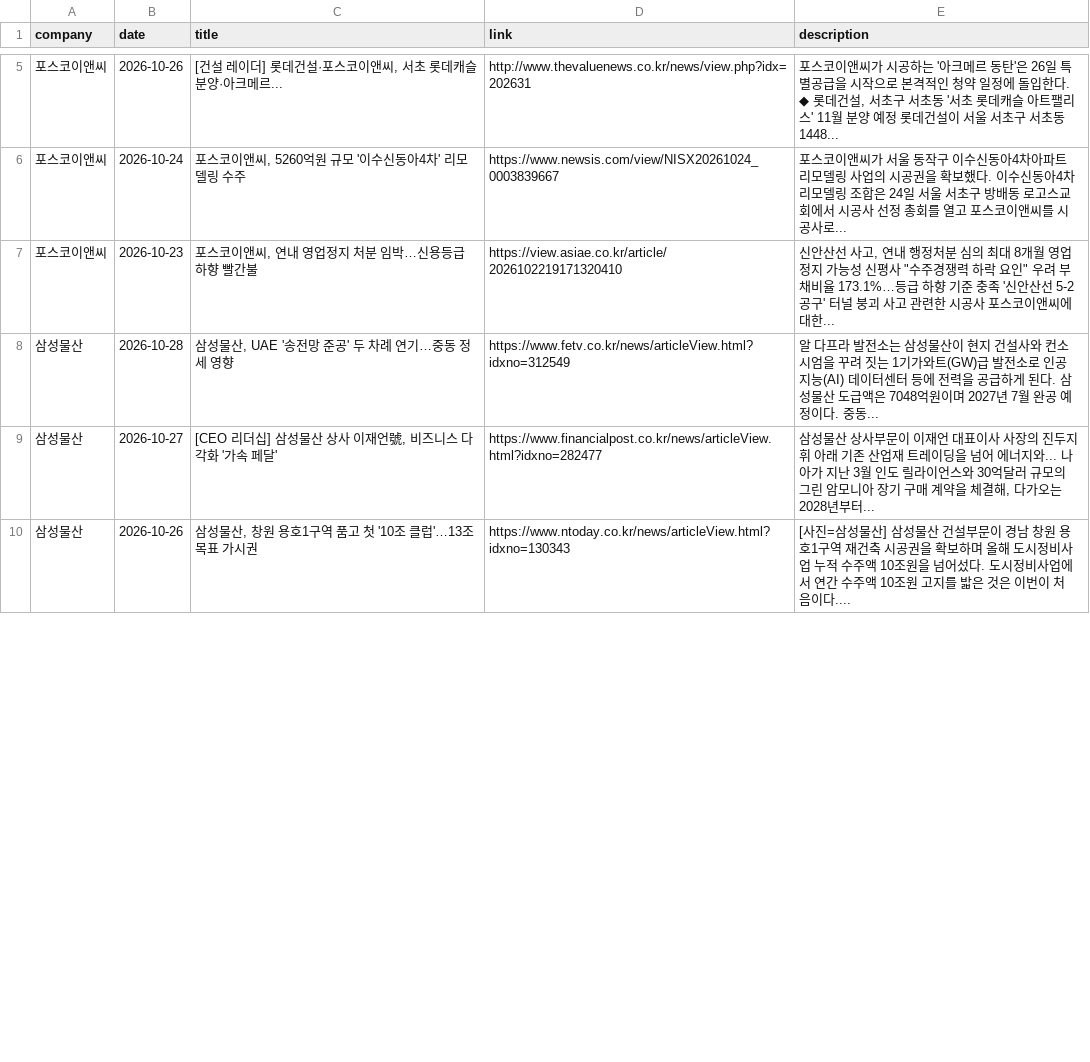
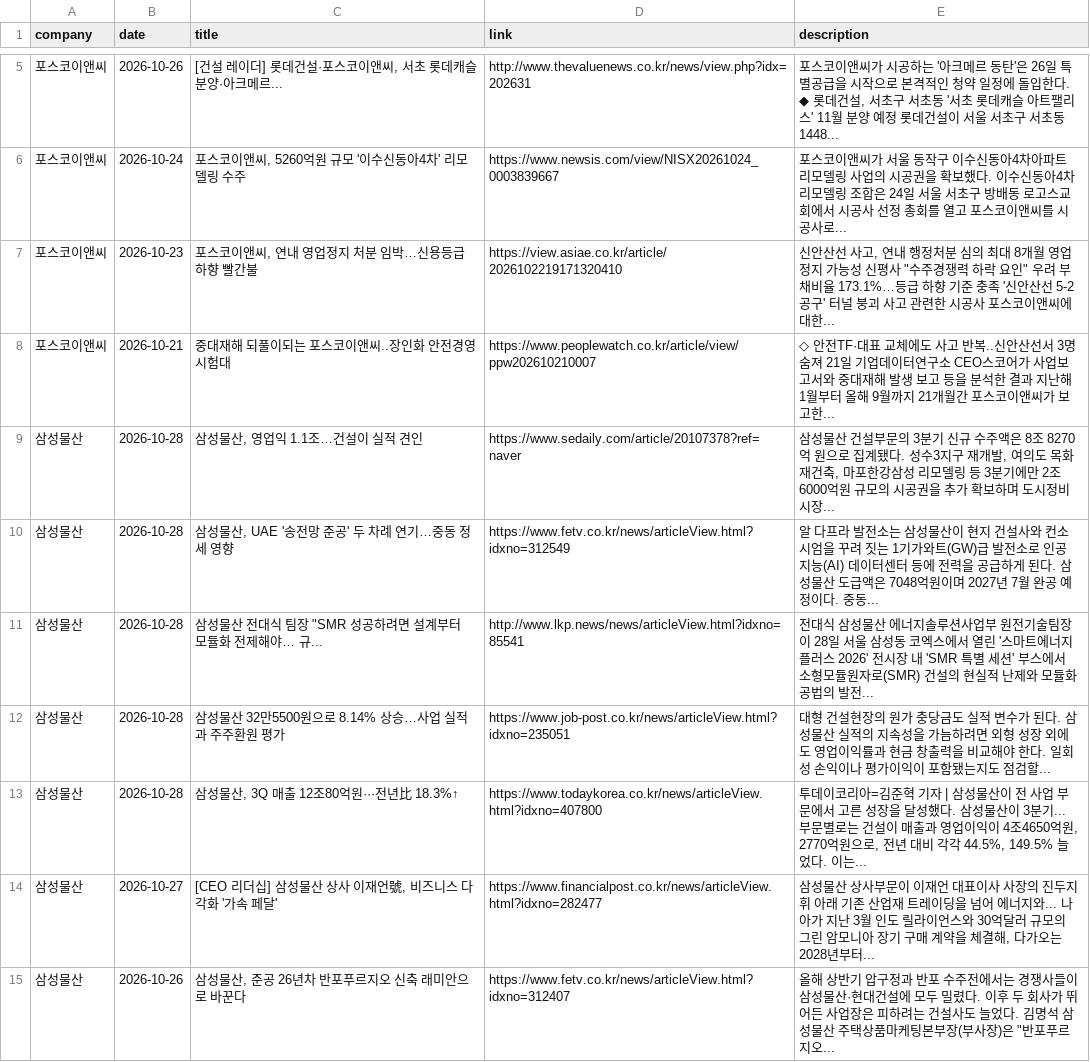
Before and after one commit to hdec-daily-news/hdec-competitors, a CSV file: 대형사_동향.csv, drawn as a sheet; only a part is shown, gaps mark what is left out; the diff covers the shown part only.

```diff
--- a/대형사_동향.csv
+++ b/대형사_동향.csv
@@ -7,4 +7,9 @@
 포스코이앤씨,2026-10-23,"포스코이앤씨, 연내 영업정지 처분 임박…신용등급 하향 빨간불",https://view.asiae.co.kr/article/2026102219171320410,"신안산선 사고, 연내 행정처분 심의 최대 8개월 영업정지 가능성 신평사 ""수주경쟁력 하락 요인"" 우려 부채비율 173.1%…등급 하향 기준 충족 '신안산선 5-2공구' 터널 붕괴 사고 관련한 시공사 포스코이앤씨에 대한... "
+포스코이앤씨,2026-10-21,중대재해 되풀이되는 포스코이앤씨..장인화 안전경영 시험대,https://www.peoplewatch.co.kr/article/view/ppw202610210007,◇ 안전TF·대표 교체에도 사고 반복..신안산선서 3명 숨져 21일 기업데이터연구소 CEO스코어가 사업보고서와 중대재해 발생 보고 등을 분석한 결과 지난해 1월부터 올해 9월까지 21개월간 포스코이앤씨가 보고한...
+삼성물산,2026-10-28,"삼성물산, 영업익 1.1조…건설이 실적 견인",https://www.sedaily.com/article/20107378?ref=naver,"삼성물산 건설부문의 3분기 신규 수주액은 8조 8270억 원으로 집계됐다. 성수3지구 재개발, 여의도 목화 재건축, 마포한강삼성 리모델링 등 3분기에만 2조6000억원 규모의 시공권을 추가 확보하며 도시정비 시장... "
 삼성물산,2026-10-28,"삼성물산, UAE '송전망 준공' 두 차례 연기…중동 정세 영향",https://www.fetv.co.kr/news/articleView.html?idxno=312549,알 다프라 발전소는 삼성물산이 현지 건설사와 컨소시엄을 꾸려 짓는 1기가와트(GW)급 발전소로 인공지능(AI) 데이터센터 등에 전력을 공급하게 된다. 삼성물산 도급액은 7048억원이며 2027년 7월 완공 예정이다. 중동...
+삼성물산,2026-10-28,"삼성물산 전대식 팀장 ""SMR 성공하려면 설계부터 모듈화 전제해야… 규...",http://www.lkp.news/news/articleView.html?idxno=85541,전대식 삼성물산 에너지솔루션사업부 원전기술팀장이 28일 서울 삼성동 코엑스에서 열린 '스마트에너지플러스 2026' 전시장 내 'SMR 특별 세션' 부스에서 소형모듈원자로(SMR) 건설의 현실적 난제와 모듈화 공법의 발전...
+삼성물산,2026-10-28,삼성물산 32만5500원으로 8.14% 상승…사업 실적과 주주환원 평가,https://www.job-post.co.kr/news/articleView.html?idxno=235051,대형 건설현장의 원가 충당금도 실적 변수가 된다. 삼성물산 실적의 지속성을 가늠하려면 외형 성장 외에도 영업이익률과 현금 창출력을 비교해야 한다. 일회성 손익이나 평가이익이 포함됐는지도 점검할...
+삼성물산,2026-10-28,"삼성물산, 3Q 매출 12조80억원···전년比 18.3%↑",https://www.todaykorea.co.kr/news/articleView.html?idxno=407800,"투데이코리아=김준혁 기자 | 삼성물산이 전 사업 부문에서 고른 성장을 달성했다. 삼성물산이 3분기... 부문별로는 건설이 매출과 영업이익이 4조4650억원, 2770억원으로, 전년 대비 각각 44.5%, 149.5% 늘었다. 이는... "
 삼성물산,2026-10-27,"[CEO 리더십] 삼성물산 상사 이재언號, 비즈니스 다각화 '가속 페달'",https://www.financialpost.co.kr/news/articleView.html?idxno=282477,"삼성물산 상사부문이 이재언 대표이사 사장의 진두지휘 아래 기존 산업재 트레이딩을 넘어 에너지와... 나아가 지난 3월 인도 릴라이언스와 30억달러 규모의 그린 암모니아 장기 구매 계약을 체결해, 다가오는 2028년부터... "
-삼성물산,2026-10-26,"삼성물산, 창원 용호1구역 품고 첫 '10조 클럽'…13조 목표 가시권",https://www.ntoday.co.kr/news/articleView.html?idxno=130343,[사진=삼성물산] 삼성물산 건설부문이 경남 창원 용호1구역 재건축 시공권을 확보하며 올해 도시정비사업 누적 수주액 10조원을 넘어섰다. 도시정비사업에서 연간 수주액 10조원 고지를 밟은 것은 이번이 처음이다....
+삼성물산,2026-10-26,"삼성물산, 준공 26년차 반포푸르지오 신축 래미안으로 바꾼다",https://www.fetv.co.kr/news/articleView.html?idxno=312407,"올해 상반기 압구정과 반포 수주전에서는 경쟁사들이 삼성물산·현대건설에 모두 밀렸다. 이후 두 회사가 뛰어든 사업장은 피하려는 건설사도 늘었다. 김명석 삼성물산 주택상품마케팅본부장(부사장)은 ""반포푸르지오... "
```
Also changed, not shown: 11 added rows, 11 removed rows and 4 edited cells elsewhere in this file, 1 other file.
